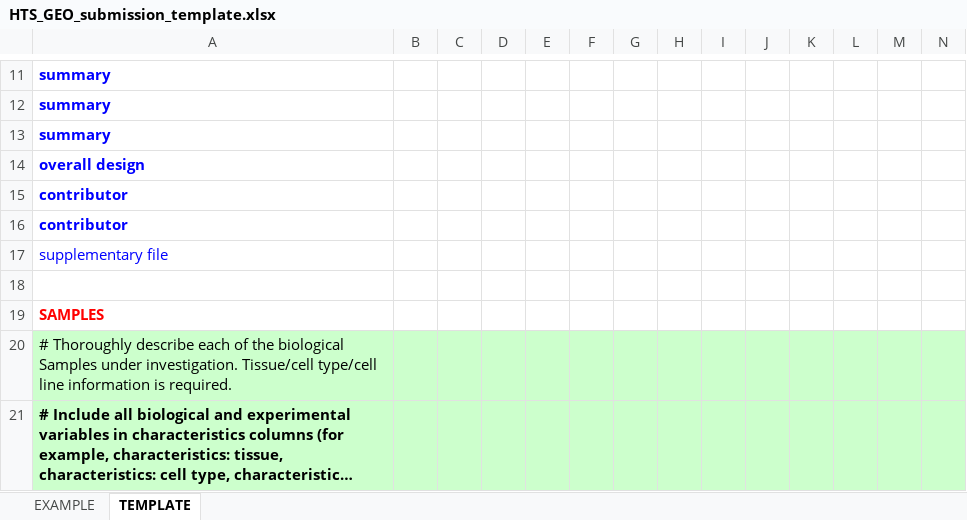
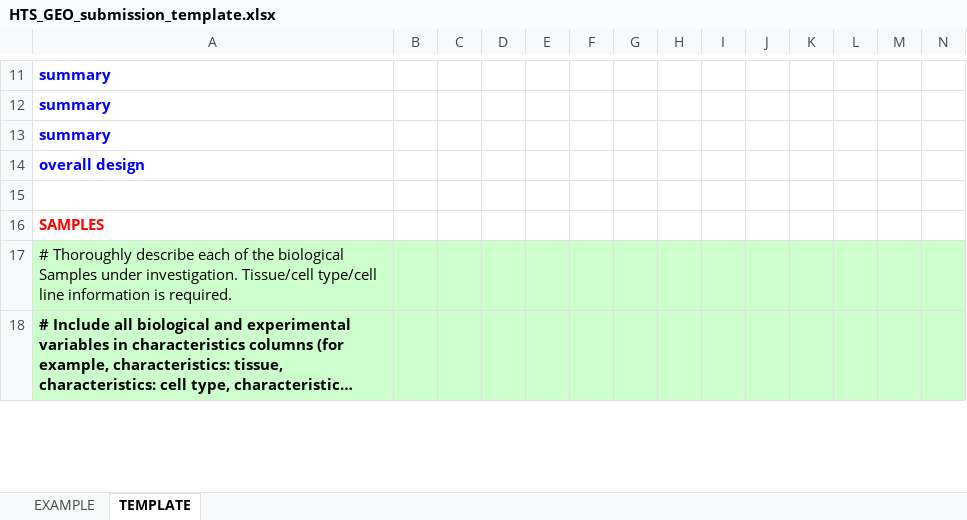
Before and after one commit to PRodriguez19/Intro-to-rnaseq, an Excel workbook: materials/HTS_GEO_submission_template.xlsx, sheet TEMPLATE, drawn as a sheet; only a part is shown, gaps mark what is left out; long unchanged cells end in …; values as stored, in another font and other column widths than the file's, no borders; rows hold the shown columns only; the diff names each change by its address in the sheet, - before the commit and + after, or states it on an @@ line.

```diff
--- a/materials/HTS_GEO_submission_template.xlsx (sheet TEMPLATE)
+++ b/materials/HTS_GEO_submission_template.xlsx (sheet TEMPLATE)
-row 15: contributor
-row 16: contributor
-row 17: supplementary file
```
Also changed, not shown: 4 other files.
